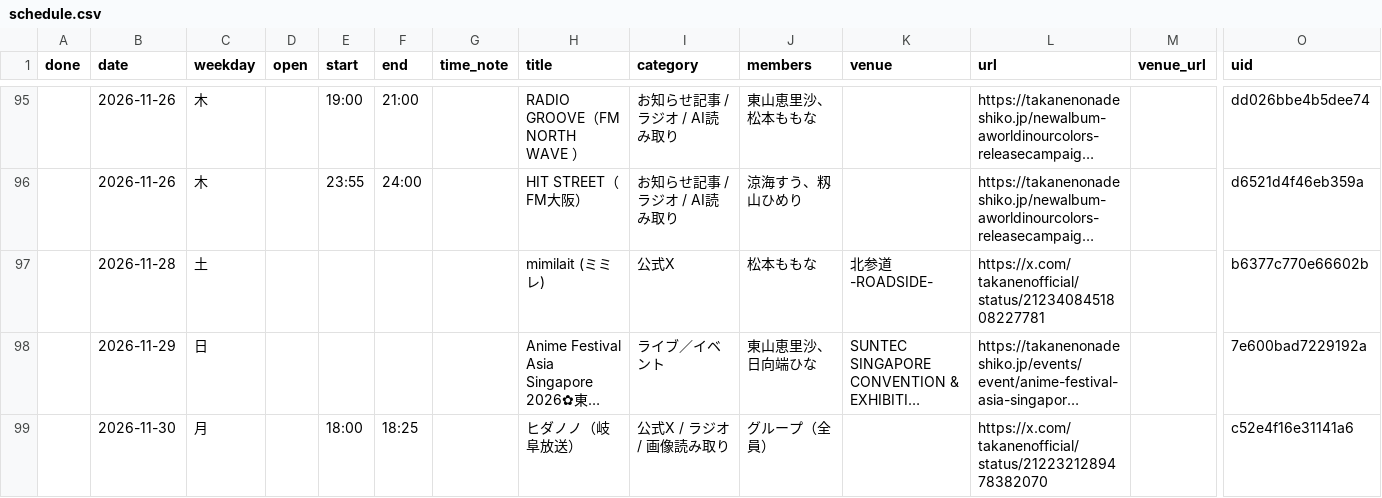
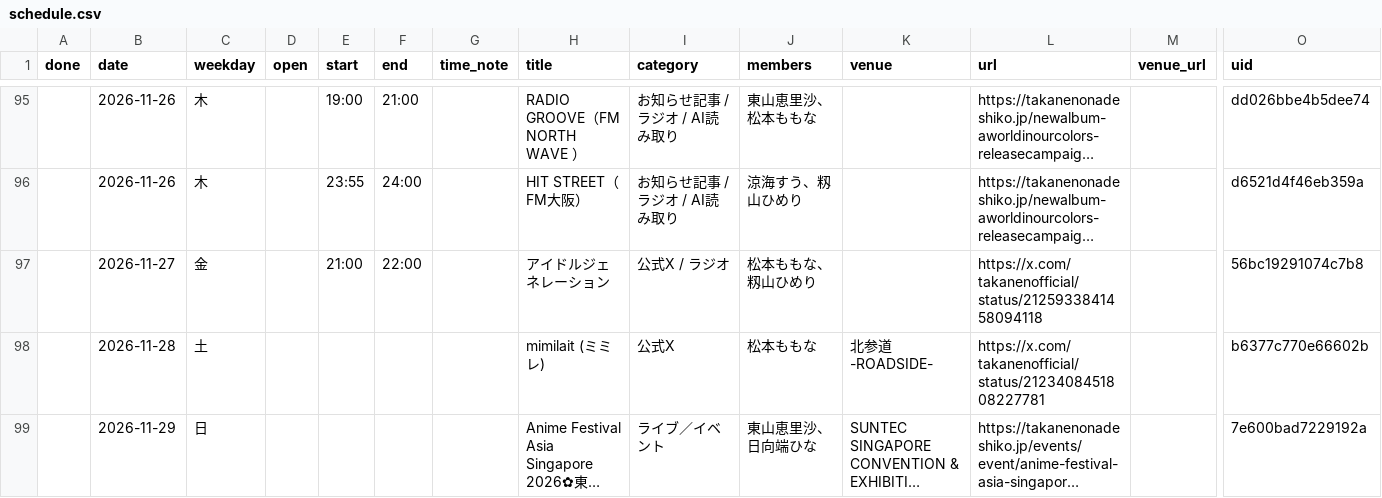
Before and after one commit to takaneko-fan/schedule, a CSV file: schedule.csv, drawn as a sheet; only a part is shown, gaps mark what is left out; the shorter side is filled out with more unchanged rows; long unchanged cells end in …; rows hold the shown columns only; the diff names each change by its address in the sheet, - before the commit and + after, or states it on an @@ line.

```diff
--- a/schedule.csv
+++ b/schedule.csv
+row 97:  | 2026-11-27 | 金 |  | 21:00 | 22:00 |  | アイドルジェネレーション | 公式X / ラジオ | 松本ももな、籾山ひめり |  | https://x.com/takanenofficial/status/2125933841458094118 |  | 56bc19291074c7b8
```
Also changed, not shown: 5 other files.
